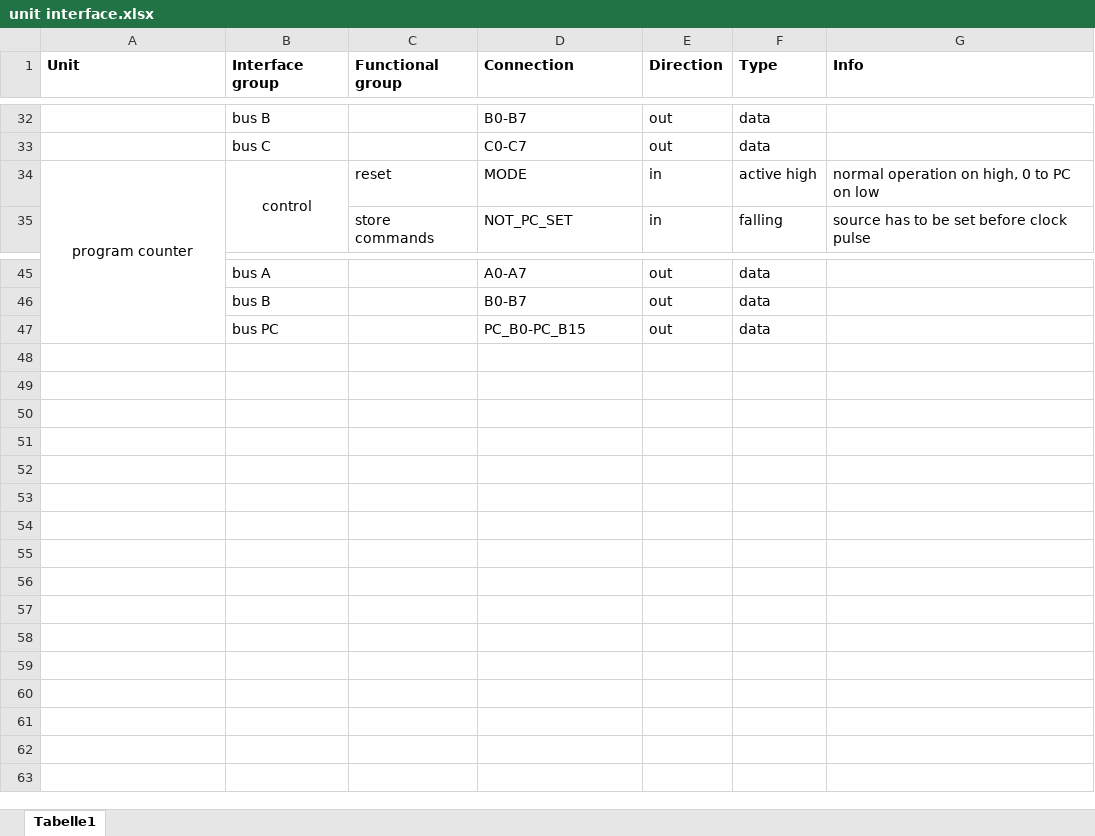
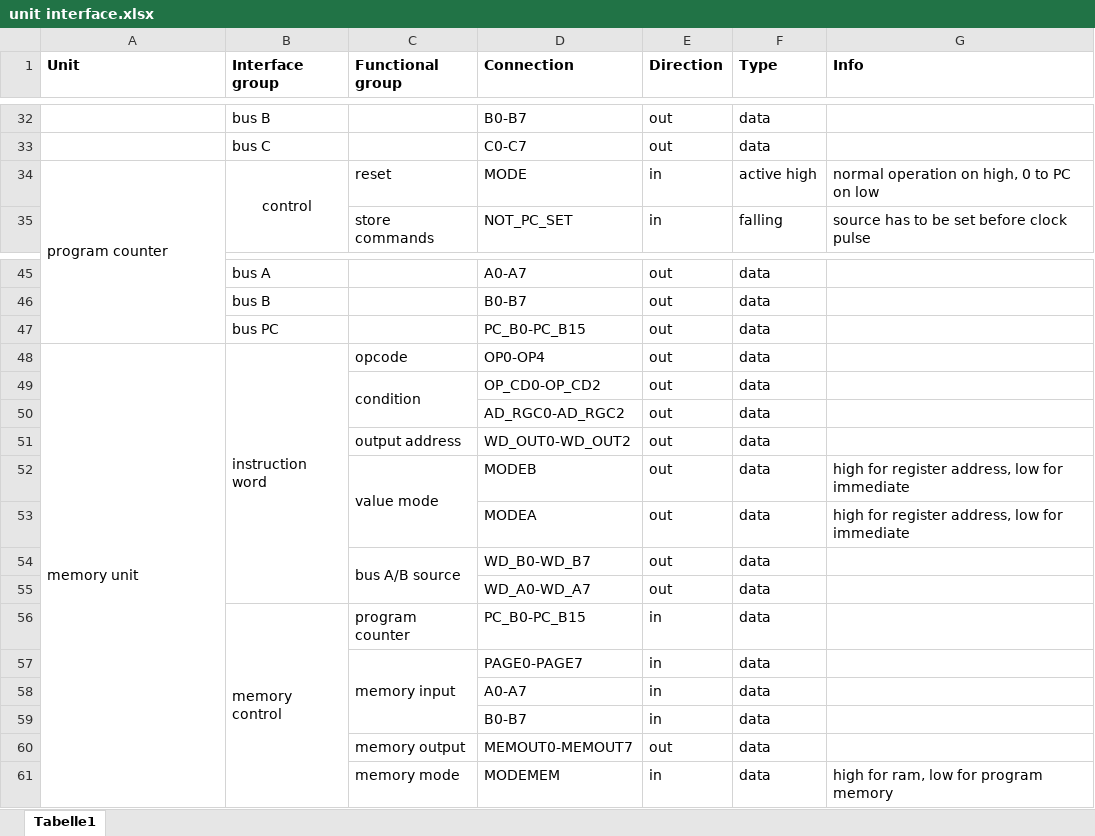
Before and after one commit to VoxelPi/AX08, an Excel workbook: unit interface.xlsx, sheet Tabelle1, drawn as a sheet; only a part is shown, gaps mark what is left out; values as stored, in another font and other column widths than the file's, no borders; the diff names each change by its address in the sheet, - before the commit and + after, or states it on an @@ line.

Commit message:
added memory interface to schematics

```diff
--- a/unit interface.xlsx (sheet Tabelle1)
+++ b/unit interface.xlsx (sheet Tabelle1)
-A34 alignment: center
+A34 alignment: left
+row 48: memory unit | instruction word | opcode | OP0-OP4 | out | data
+row 49:  |  | condition | OP_CD0-OP_CD2 | out | data
+row 50:  |  |  | AD_RGC0-AD_RGC2 | out | data
+row 51:  |  | output address | WD_OUT0-WD_OUT2 | out | data
+row 52:  |  | value mode | MODEB | out | data | high for register address, low for immediate
+row 53:  |  |  | MODEA | out | data | high for register address, low for immediate
+row 54:  |  | bus A/B source | WD_B0-WD_B7 | out | data
+row 55:  |  |  | WD_A0-WD_A7 | out | data
+row 56:  | memory control | program counter | PC_B0-PC_B15 | in | data
+row 57:  |  | memory input | PAGE0-PAGE7 | in | data
+row 58:  |  |  | A0-A7 | in | data
+row 59:  |  |  | B0-B7 | in | data
+row 60:  |  | memory output | MEMOUT0-MEMOUT7 | out | data
+row 61:  |  | memory mode | MODEMEM | in | data | high for ram, low for program memory
```
Also changed, not shown: 4 other files.
